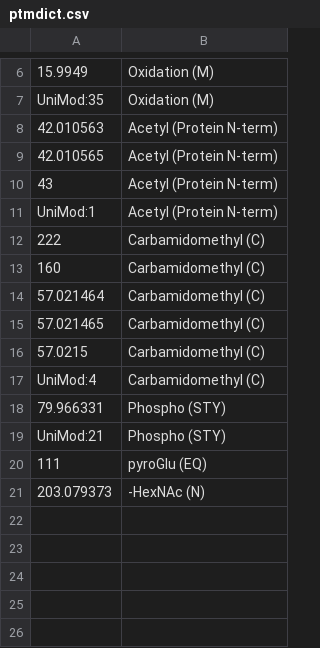
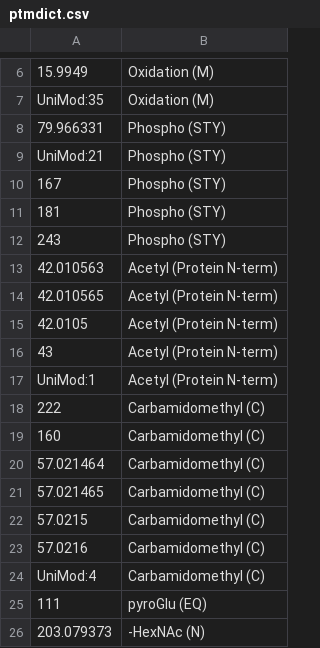
Before and after one commit to zack-kirsch/timsplot, a CSV file: ptmdict.csv, drawn as a sheet; only a part is shown, gaps mark what is left out; the diff names each change by its address in the sheet, - before the commit and + after, or states it on an @@ line.

Commit message:
Update ptmdict.csv

```diff
--- a/ptmdict.csv
+++ b/ptmdict.csv
@@ row 18 moved to row 8: 79.966331 @@
@@ row 19 moved to row 9: UniMod:21 @@
+row 10: 167 | Phospho (STY)
+row 11: 181 | Phospho (STY)
+row 12: 243 | Phospho (STY)
+row 15: 42.0105 | Acetyl (Protein N-term)
+row 23: 57.0216 | Carbamidomethyl (C)
```
